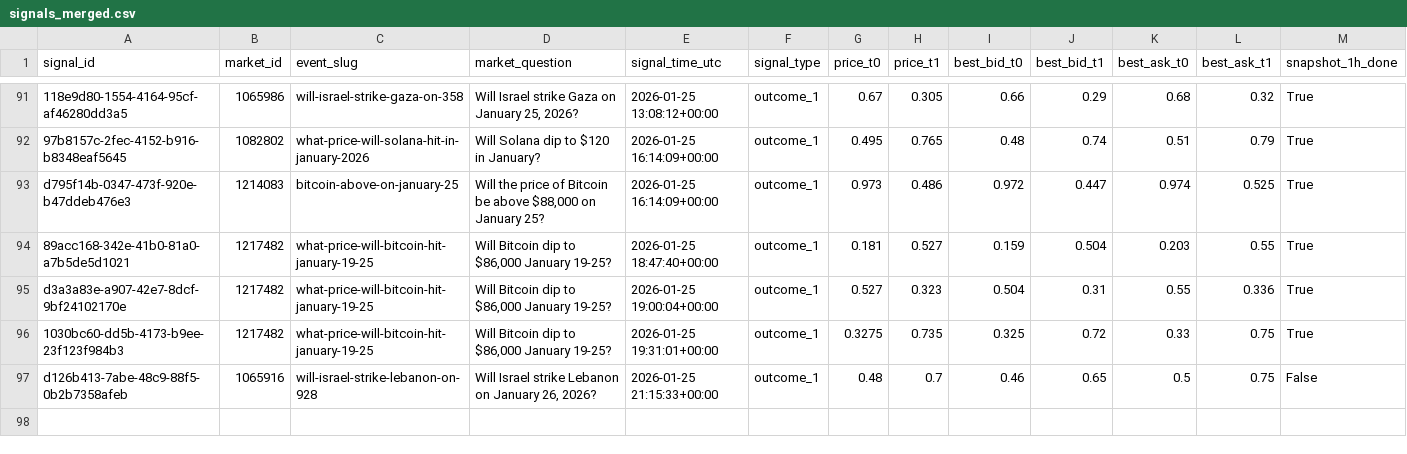
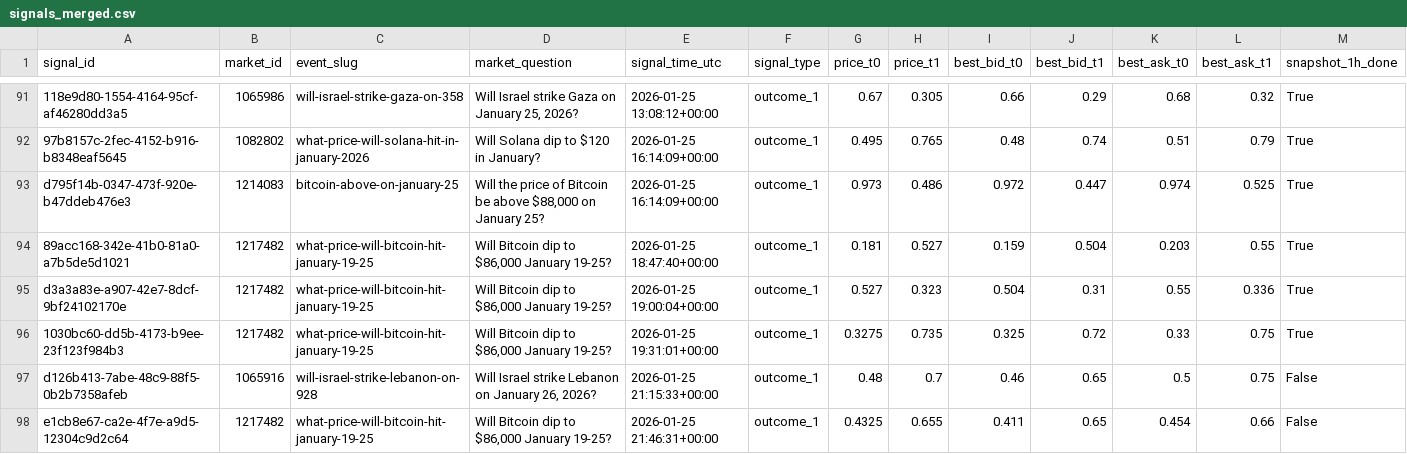
Before and after one commit to arshak-avagyan/fetch_data_test_repo, a CSV file: data/signals_merged.csv, drawn as a sheet; only a part is shown, gaps mark what is left out; rows hold the shown columns only; the diff names each change by its address in the sheet, - before the commit and + after, or states it on an @@ line.

Commit message:
Workflow Run
Files changed:
M	data/market_change.csv
M	data/polymarket_flat_markets_t0.csv
M	data/polymarket_flat_markets_t1.csv
M	data/signals.csv
M	data/signals_merged.csv

```diff
--- a/data/signals_merged.csv
+++ b/data/signals_merged.csv
+row 98: e1cb8e67-ca2e-4f7e-a9d5-12304c9d2c64 | 1217482 | what-price-will-bitcoin-hit-january-19-25 | Will Bitcoin dip to $86,000 January 19-25? | 2026-01-25 21:46:31+00:00 | outcome_1 | 0.4325 | 0.655 | 0.411 | 0.65 | 0.454 | 0.66 | False
```
Also changed, not shown: data/signals.csv, 1 other file.
